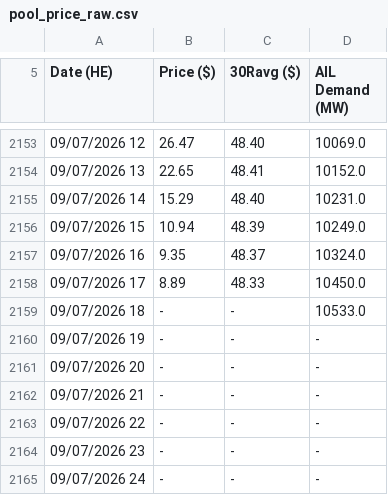
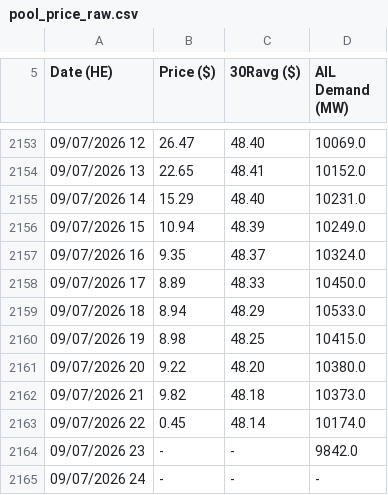
Before and after one commit to a338wong/alberta_energy_market_analytics_dashboard, a CSV file: data/raw/pool_price_raw.csv, drawn as a sheet; only a part is shown, gaps mark what is left out.

```diff
--- a/data/raw/pool_price_raw.csv
+++ b/data/raw/pool_price_raw.csv
@@ -2158,8 +2158,8 @@ Date (HE),Price ($),30Ravg ($),AIL Demand (MW)
 "09/07/2026 17","8.89","48.33","10450.0"
-"09/07/2026 18","-","-","10533.0"
-"09/07/2026 19","-","-","-"
-"09/07/2026 20","-","-","-"
-"09/07/2026 21","-","-","-"
-"09/07/2026 22","-","-","-"
-"09/07/2026 23","-","-","-"
+"09/07/2026 18","8.94","48.29","10533.0"
+"09/07/2026 19","8.98","48.25","10415.0"
+"09/07/2026 20","9.22","48.20","10380.0"
+"09/07/2026 21","9.82","48.18","10373.0"
+"09/07/2026 22","0.45","48.14","10174.0"
+"09/07/2026 23","-","-","9842.0"
 "09/07/2026 24","-","-","-"
```
Also changed, not shown: data/processed/market_dataset.csv, data/raw/pool_price_current_raw.csv, 1 other file.
